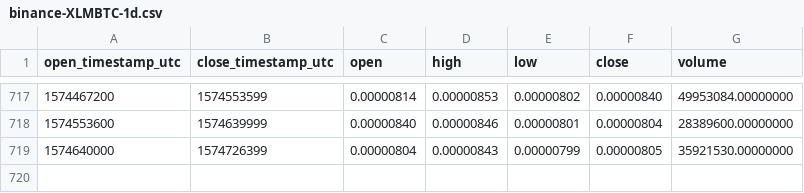
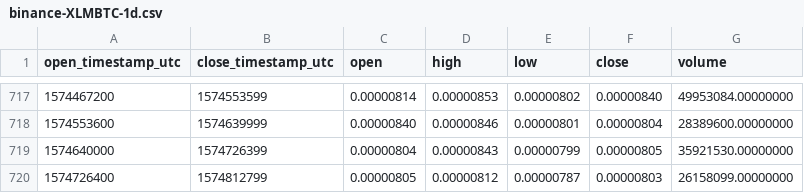
Before and after one commit to cryptobigbro/binance-XLMBTC, a CSV file: binance-XLMBTC-1d.csv, drawn as a sheet; only a part is shown, gaps mark what is left out; the diff names each change by its address in the sheet, - before the commit and + after, or states it on an @@ line.

Commit message:
Update OHLCV data.

```diff
--- a/binance-XLMBTC-1d.csv
+++ b/binance-XLMBTC-1d.csv
+row 720: 1574726400 | 1574812799 | 0.00000805 | 0.00000812 | 0.00000787 | 0.00000803 | 26158099.00000000
```
Also changed, not shown: 1 other file.
